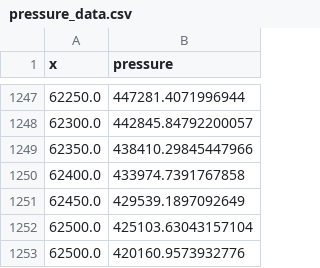
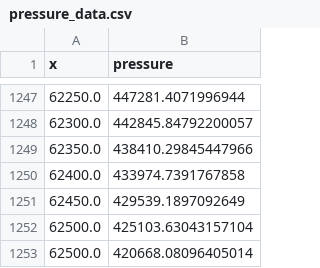
Before and after one commit to thomasjuhoonkim/me-351-project, a CSV file: output_data/pressure_data.csv, drawn as a sheet; only a part is shown, gaps mark what is left out.

```diff
--- a/output_data/pressure_data.csv
+++ b/output_data/pressure_data.csv
@@ -1252,2 +1252,2 @@ x,pressure
 62500.0,425103.63043157104
-62500.0,420160.9573932776
+62500.0,420668.08096405014
```
Also changed, not shown: 5 other files.
